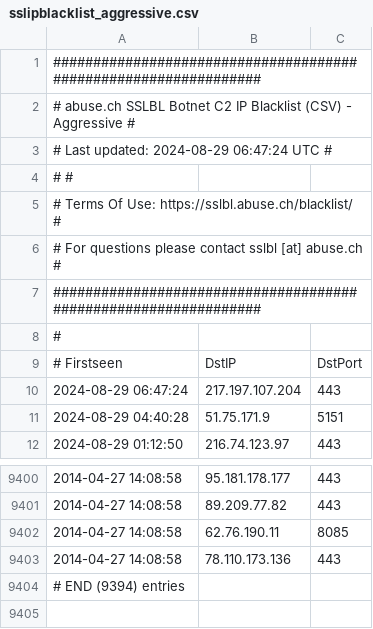
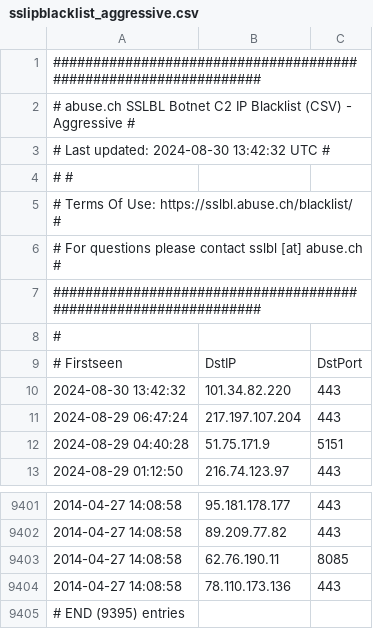
Before and after one commit to VictorCuralea/public-threat-intel-feeds, a CSV file: rawdata/abuse.ch/sslipblacklist_aggressive.csv, drawn as a sheet; only a part is shown, gaps mark what is left out.

Commit message:
automated data update, cron

```diff
--- a/rawdata/abuse.ch/sslipblacklist_aggressive.csv
+++ b/rawdata/abuse.ch/sslipblacklist_aggressive.csv
@@ -2,3 +2,3 @@
 # abuse.ch SSLBL Botnet C2 IP Blacklist (CSV) - Aggressive     #
-# Last updated: 2024-08-29 06:47:24 UTC                        #
+# Last updated: 2024-08-30 13:42:32 UTC                        #
 #                                                              #
@@ -9,2 +9,3 @@
 # Firstseen,DstIP,DstPort
+2024-08-30 13:42:32,101.34.82.220,443
 2024-08-29 06:47:24,217.197.107.204,443
@@ -9403,2 +9404,2 @@
 2014-04-27 14:08:58,78.110.173.136,443
-# END (9394) entries
+# END (9395) entries
```
Also changed, not shown: rawdata/cybercure/get_ips.csv, 25 other files.
